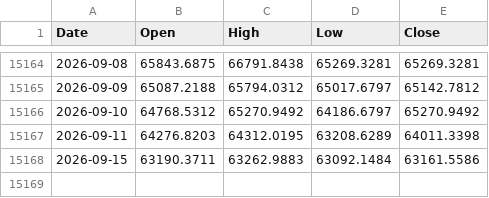
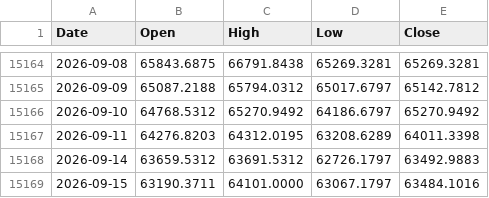
Before and after one commit to muneon0726-create/automation-market, a CSV file: data/nkx.csv, drawn as a sheet; only a part is shown, gaps mark what is left out.

```diff
--- a/data/nkx.csv
+++ b/data/nkx.csv
@@ -15167,2 +15167,3 @@ Date,Open,High,Low,Close
 2026-09-11,64276.8203,64312.0195,63208.6289,64011.3398
-2026-09-15,63190.3711,63262.9883,63092.1484,63161.5586
+2026-09-14,63659.5312,63691.5312,62726.1797,63492.9883
+2026-09-15,63190.3711,64101.0000,63067.1797,63484.1016
```
Also changed, not shown: data/6146.csv, data/6501.csv, 13 other files.
